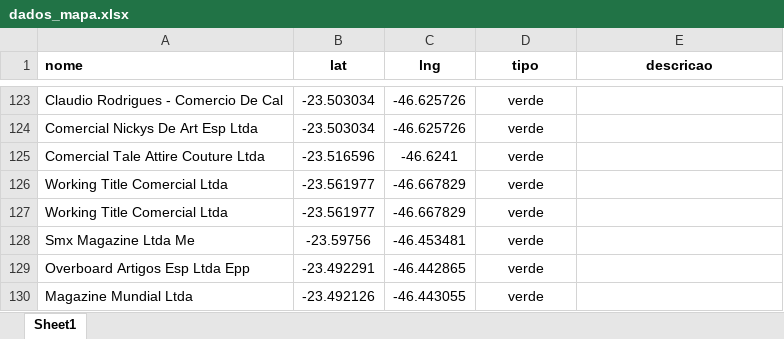
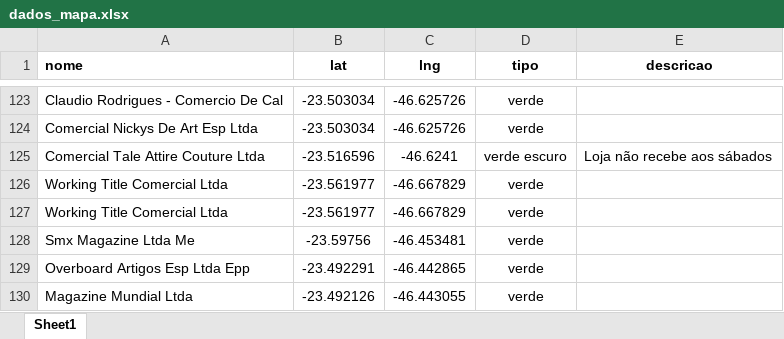
Before and after one commit to BeelZoro/mapa-dhl, an Excel workbook: dados_mapa.xlsx, sheet Sheet1, drawn as a sheet; only a part is shown, gaps mark what is left out; values as stored, in another font and other column widths than the file's, no borders; the diff names each change by its address in the sheet, - before the commit and + after, or states it on an @@ line.

Commit message:
Atualização via site

```diff
--- a/dados_mapa.xlsx (sheet Sheet1)
+++ b/dados_mapa.xlsx (sheet Sheet1)
-D125 (tipo): verde
+D125 (tipo): verde escuro
-E125 (descricao): (empty)
+E125 (descricao): Loja não recebe aos sábados
```
